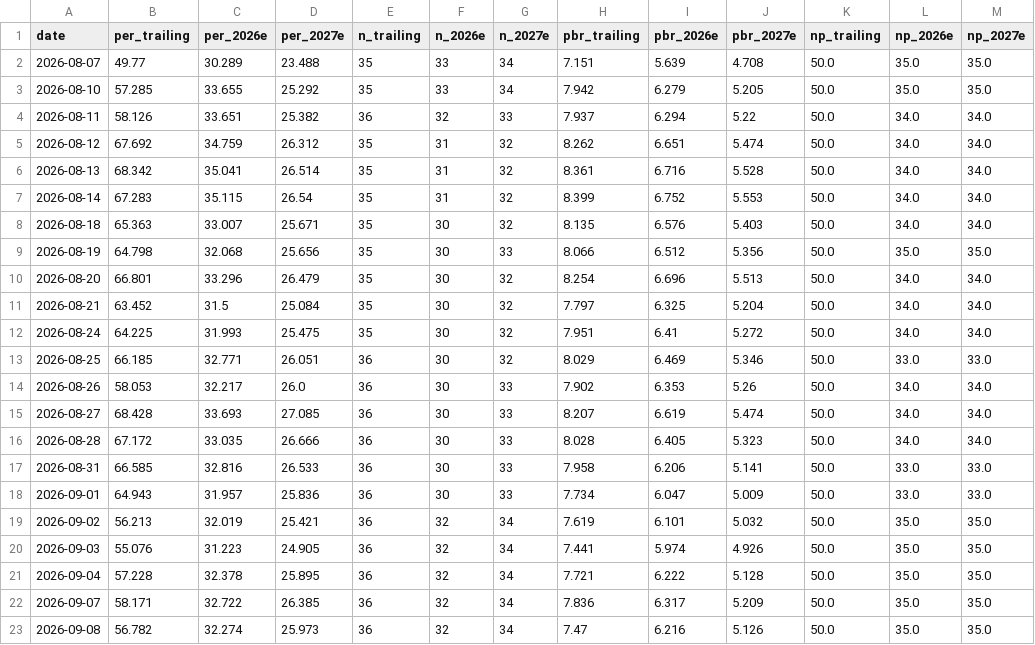
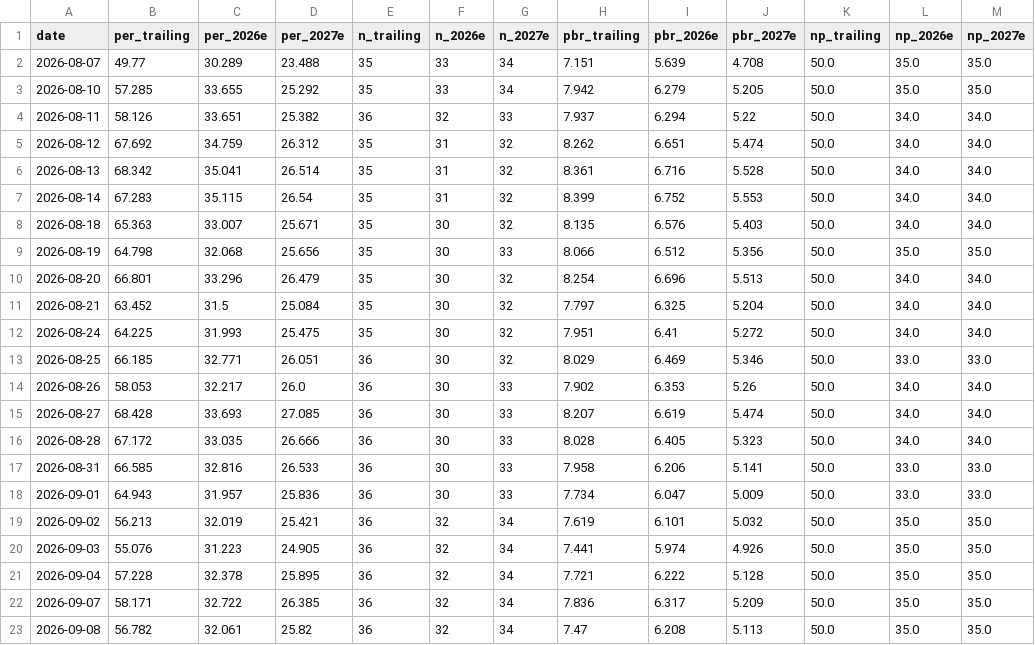
Before and after one commit to joonhakkim/liquidity-dashboard, a CSV file: data/kosdaq_per_tracker.csv, drawn as a sheet.

```diff
--- a/data/kosdaq_per_tracker.csv
+++ b/data/kosdaq_per_tracker.csv
@@ -22,2 +22,2 @@
 2026-09-07,58.171,32.722,26.385,36,32,34,7.836,6.317,5.209,50.0,35.0,35.0
-2026-09-08,56.782,32.274,25.973,36,32,34,7.47,6.216,5.126,50.0,35.0,35.0
+2026-09-08,56.782,32.061,25.82,36,32,34,7.47,6.208,5.113,50.0,35.0,35.0
```
Also changed, not shown: data/kospi_per_tracker.csv, data/op_band_fnguide.csv, 4 other files.
